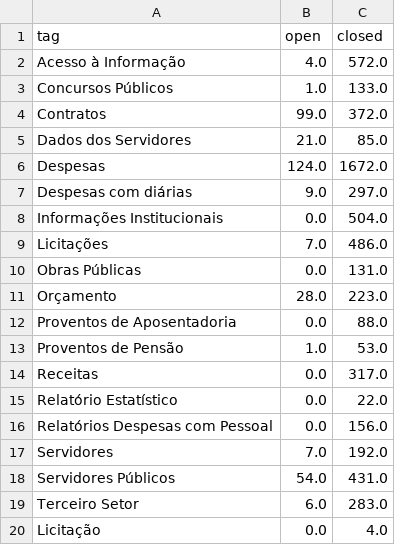
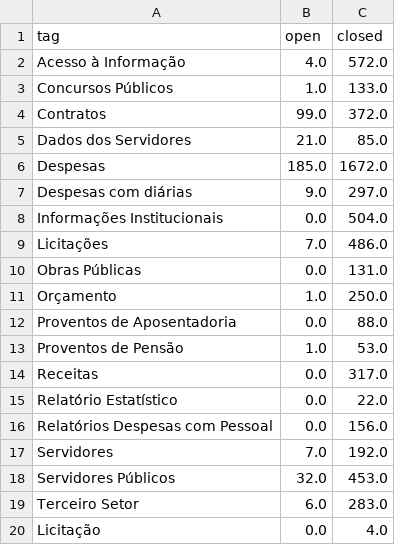
Before and after one commit to MPMG-DCC-UFMG/F01-gerenciamento, a CSV file: dashboard/data/df_tags.csv, drawn as a sheet.

```diff
--- a/dashboard/data/df_tags.csv
+++ b/dashboard/data/df_tags.csv
@@ -5,3 +5,3 @@ tag,open,closed
  Dados dos Servidores,21.0,85.0
- Despesas,124.0,1672.0
+ Despesas,185.0,1672.0
  Despesas com diárias,9.0,297.0
@@ -10,3 +10,3 @@ tag,open,closed
  Obras Públicas,0.0,131.0
- Orçamento,28.0,223.0
+ Orçamento,1.0,250.0
  Proventos de Aposentadoria,0.0,88.0
@@ -17,3 +17,3 @@ tag,open,closed
  Servidores,7.0,192.0
- Servidores Públicos,54.0,431.0
+ Servidores Públicos,32.0,453.0
  Terceiro Setor,6.0,283.0
```
Also changed, not shown: dashboard/data/closed_df.csv, dashboard/data/count_epics_month.csv, 9 other files.
